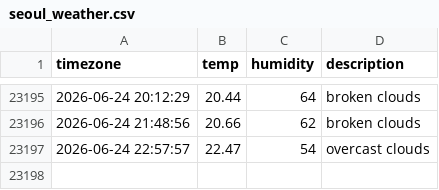
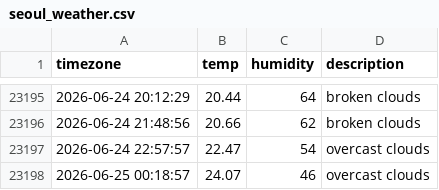
Before and after one commit to inho7/seoul_weather, a CSV file: seoul_weather.csv, drawn as a sheet; only a part is shown, gaps mark what is left out; the diff names each change by its address in the sheet, - before the commit and + after, or states it on an @@ line.

```diff
--- a/seoul_weather.csv
+++ b/seoul_weather.csv
+row 23198: 2026-06-25 00:18:57 | 24.07 | 46 | overcast clouds
```
